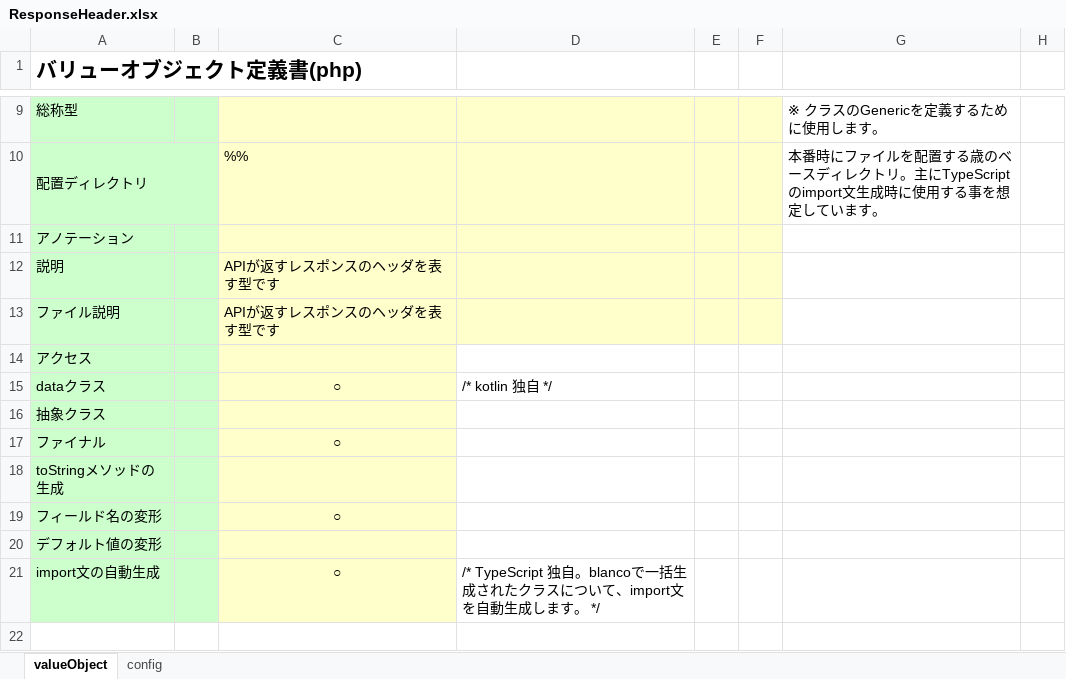
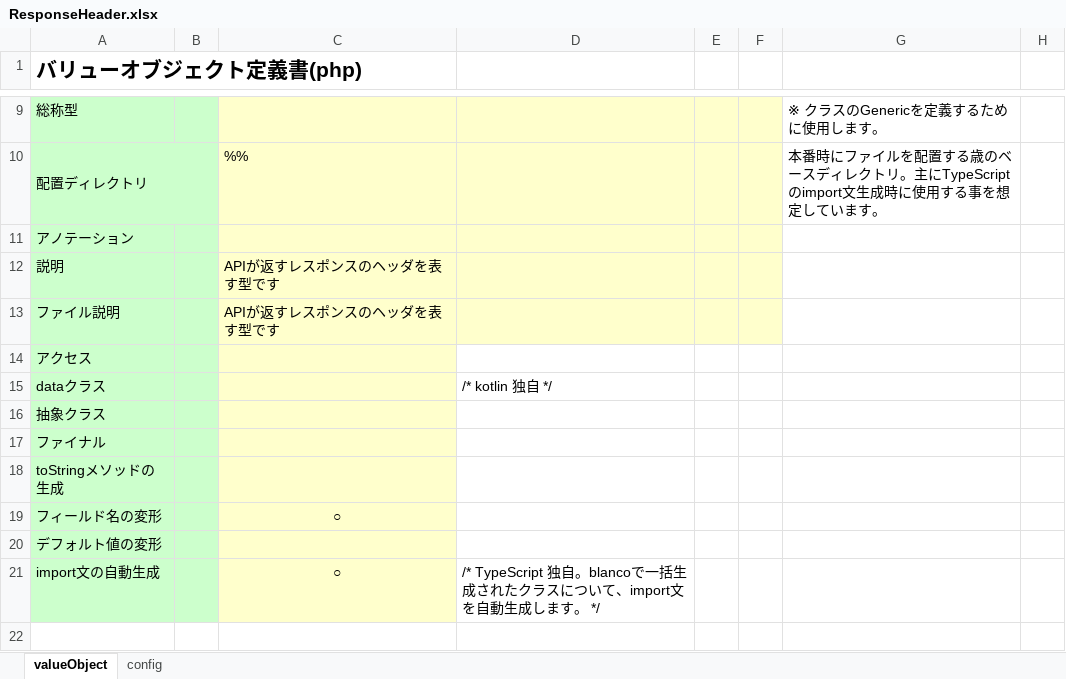
Before and after one commit to uedaueo/dapanda-api-core, an Excel workbook: blanco-meta/telegrams/ResponseHeader.xlsx, sheet valueObject, drawn as a sheet; only a part is shown, gaps mark what is left out; values as stored, in another font and other column widths than the file's, no borders; the diff names each change by its address in the sheet, - before the commit and + after, or states it on an @@ line.

```diff
--- a/blanco-meta/telegrams/ResponseHeader.xlsx (sheet valueObject)
+++ b/blanco-meta/telegrams/ResponseHeader.xlsx (sheet valueObject)
-C15: ○
+C15: (empty)
-C17: ○
+C17: (empty)
```
Also changed, not shown: blanco-meta/telegrams/RequestHeader.xlsx, 2 other files.
